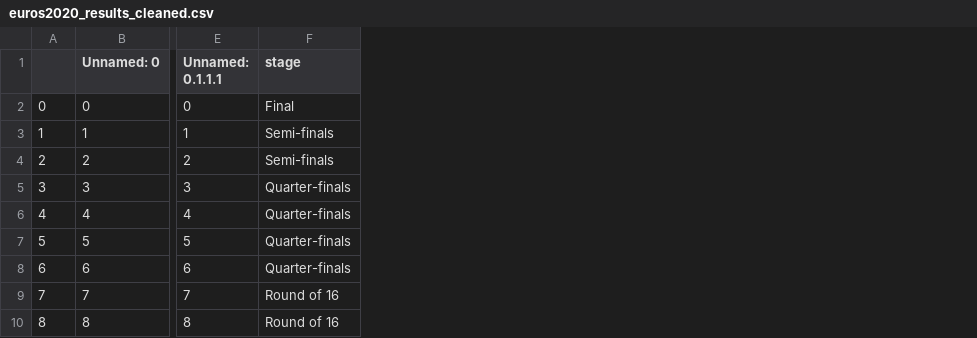
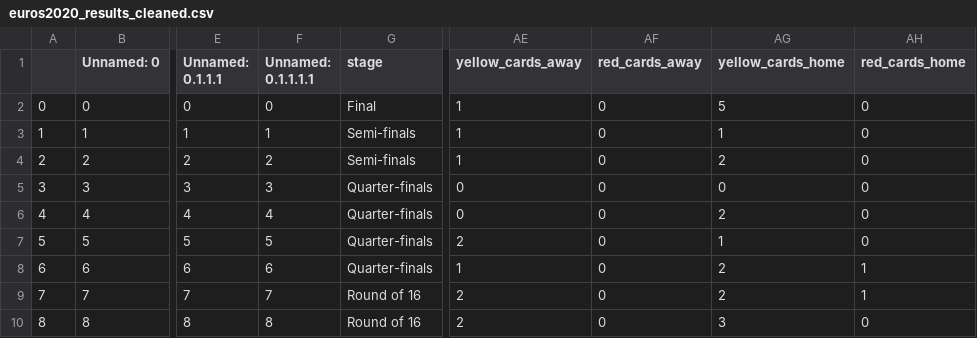
Before and after one commit to Ojedalatronico/apiuefa2020, a CSV file: data/euros2020_results_cleaned.csv, drawn as a sheet; only a part is shown, gaps mark what is left out; the diff names each change by its address in the sheet, - before the commit and + after, or states it on an @@ line.

```diff
--- a/data/euros2020_results_cleaned.csv
+++ b/data/euros2020_results_cleaned.csv
+column F (Unnamed: 0.1.1.1.1), rows 2-10: 0 | 1 | 2 | 3 | 4 | 5 | 6 | 7 | 8
+column AE (yellow_cards_away), rows 2-10: 1 | 1 | 1 | 0 | 0 | 2 | 1 | 2 | 2
+column AF (red_cards_away), rows 2-10: all 0
+column AG (yellow_cards_home), rows 2-10: 5 | 1 | 2 | 0 | 2 | 1 | 2 | 2 | 3
+column AH (red_cards_home), rows 2-10: 0 | 0 | 0 | 0 | 0 | 0 | 1 | 1 | 0
```
Also changed, not shown: 17 other files.
